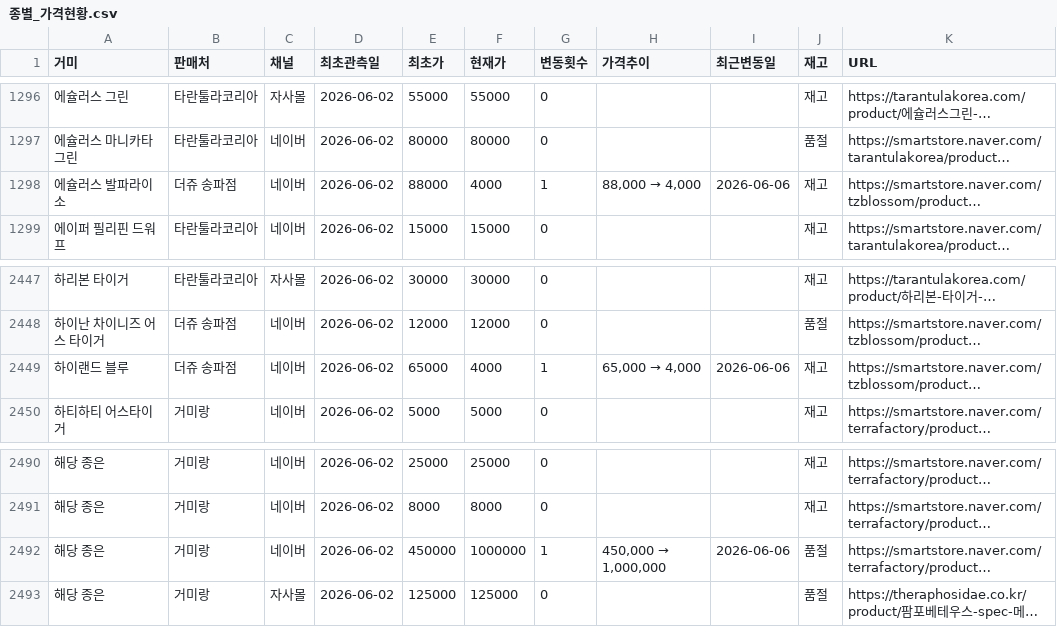
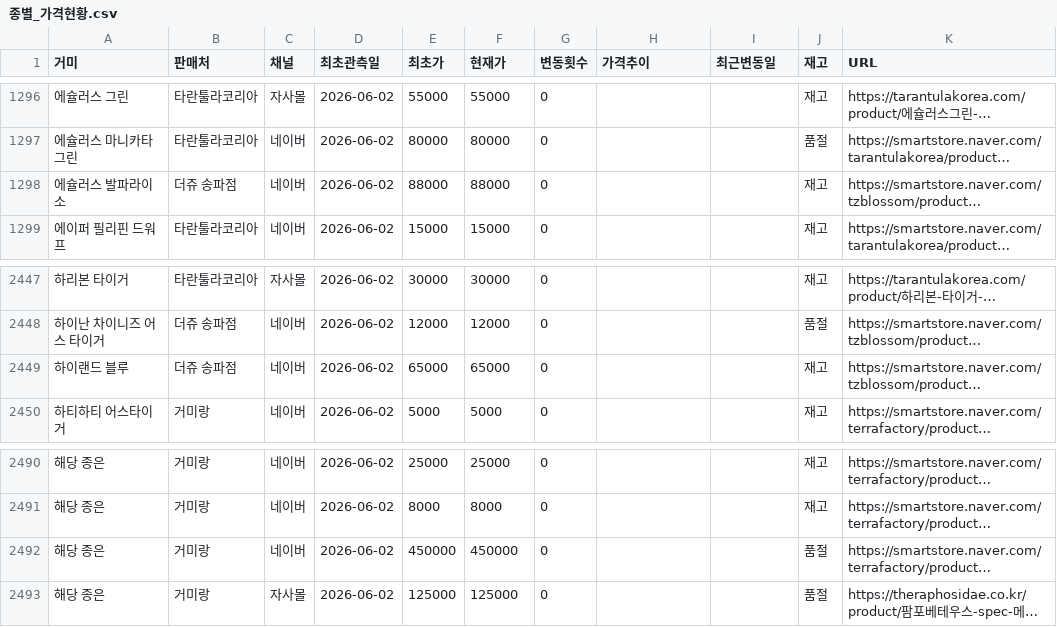
Before and after one commit to janghongku/tarantula-prices, a CSV file: outputs/종별_가격현황.csv, drawn as a sheet; only a part is shown, gaps mark what is left out; long unchanged cells end in …; the diff covers the shown part only; the diff names each change by its address in the sheet, - before the commit and + after, or states it on an @@ line.

```diff
--- a/outputs/종별_가격현황.csv
+++ b/outputs/종별_가격현황.csv
-F1298 (현재가): 4000
+F1298 (현재가): 88000
-G1298 (변동횟수): 1
+G1298 (변동횟수): 0
@@ H1298 (가격추이): 88,000 → 4,000 → (empty) @@
-I1298 (최근변동일): 2026-06-06
+I1298 (최근변동일): (empty)
-F2449 (현재가): 4000
+F2449 (현재가): 65000
-G2449 (변동횟수): 1
+G2449 (변동횟수): 0
@@ H2449 (가격추이): 65,000 → 4,000 → (empty) @@
-I2449 (최근변동일): 2026-06-06
+I2449 (최근변동일): (empty)
-F2492 (현재가): 1000000
+F2492 (현재가): 450000
-G2492 (변동횟수): 1
+G2492 (변동횟수): 0
@@ H2492 (가격추이): 450,000 → 1,000,000 → (empty) @@
-I2492 (최근변동일): 2026-06-06
+I2492 (최근변동일): (empty)
```
Also changed, not shown: 28 edited cells elsewhere in this file, outputs/가격변동_로그.csv, 5 other files.
